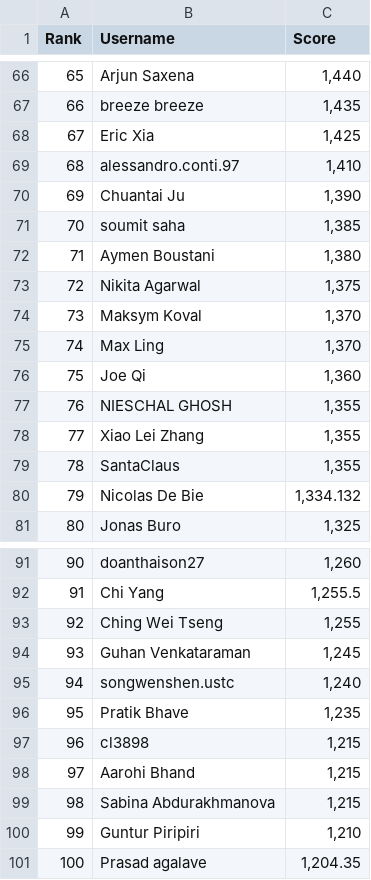
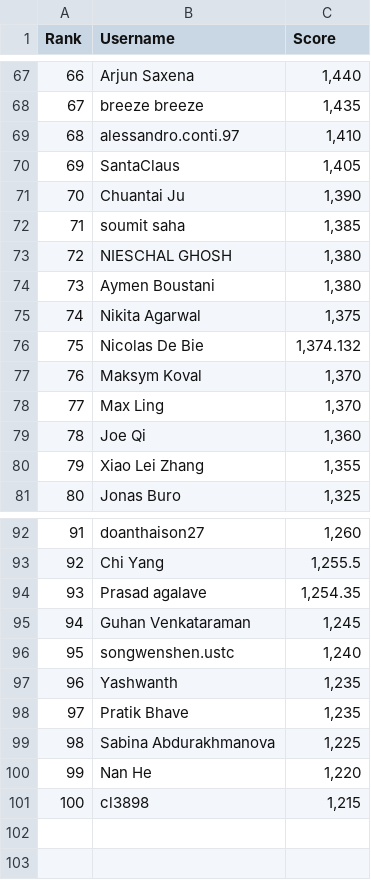
Before and after one commit to silvermete0r/deepml-top, a CSV file: leaderboard.csv, drawn as a sheet; only a part is shown, gaps mark what is left out; removed rows and columns are numbered as before the commit, all else as after; the diff covers the shown part only; the diff names each change by its address in the sheet, - before the commit and + after, or states it on an @@ line.

```diff
--- a/leaderboard.csv
+++ b/leaderboard.csv
@@ column A (Rank) renumbered between rows 8 and 101 @@
-row 68: 67 | Eric Xia | 1,425
+row 70: 69 | SantaClaus | 1,405
+row 73: 72 | NIESCHAL GHOSH | 1,380
+row 76: 75 | Nicolas De Bie | 1,374.132
-row 77: 76 | NIESCHAL GHOSH | 1,355
-row 79: 78 | SantaClaus | 1,355
-row 80: 79 | Nicolas De Bie | 1,334.132
-row 93: 92 | Ching Wei Tseng | 1,255
+row 94: 93 | Prasad agalave | 1,254.35
+row 97: 96 | Yashwanth | 1,235
+row 99: 98 | Sabina Abdurakhmanova | 1,225
+row 100: 99 | Nan He | 1,220
-row 98: 97 | Aarohi Bhand | 1,215
-row 99: 98 | Sabina Abdurakhmanova | 1,215
-row 100: 99 | Guntur Piripiri | 1,210
-row 101: 100 | Prasad agalave | 1,204.35
```
Also changed, not shown: 6 added rows, 4 removed rows and 8 edited cells elsewhere in this file, 2 other files.
